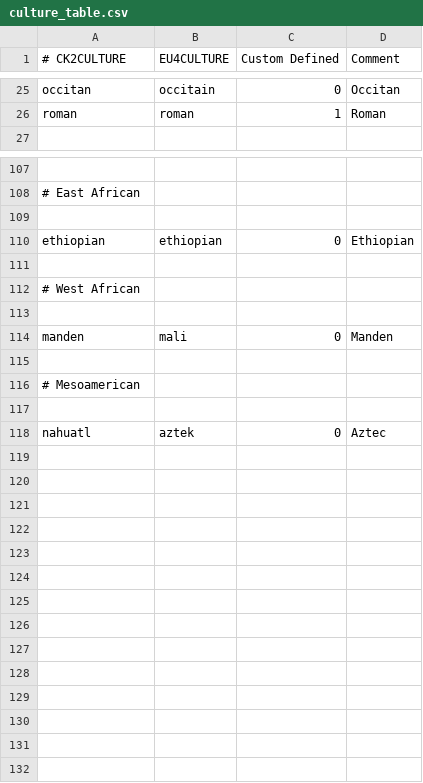
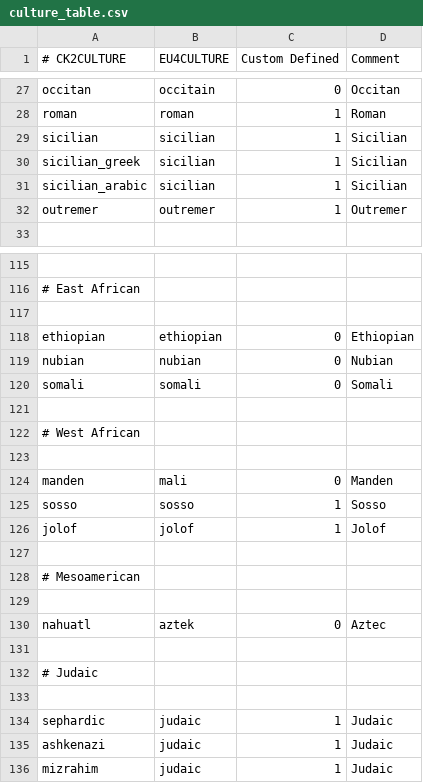
Before and after one commit to localiser/CK2Plus-Core, a CSV file: CK2Plus/common/eu4_converter/culture_table.csv, drawn as a sheet; only a part is shown, gaps mark what is left out; the diff covers the shown part only; the diff names each change by its address in the sheet, - before the commit and + after, or states it on an @@ line.

Commit message:
2.03.0:zeress:9 EU4C Converter Completed
- CK2+ -> EU4 should now be fully functional
- Deleted unnecessary file from FTT module

```diff
--- a/CK2Plus/common/eu4_converter/culture_table.csv
+++ b/CK2Plus/common/eu4_converter/culture_table.csv
+row 29: sicilian | sicilian | 1 | Sicilian
+row 30: sicilian_greek | sicilian | 1 | Sicilian
+row 31: sicilian_arabic | sicilian | 1 | Sicilian
+row 32: outremer | outremer | 1 | Outremer
+row 119: nubian | nubian | 0 | Nubian
+row 120: somali | somali | 0 | Somali
+row 125: sosso | sosso | 1 | Sosso
+row 126: jolof | jolof | 1 | Jolof
+row 131: (empty)
+row 132: # Judaic
+row 133: (empty)
+row 134: sephardic | judaic | 1 | Judaic
+row 135: ashkenazi | judaic | 1 | Judaic
+row 136: mizrahim | judaic | 1 | Judaic
```
Also changed, not shown: 4 added rows elsewhere in this file, CK2Plus/common/eu4_converter/province_table.csv, CK2Plus/common/eu4_converter/religion_table.csv, 23 other files.
